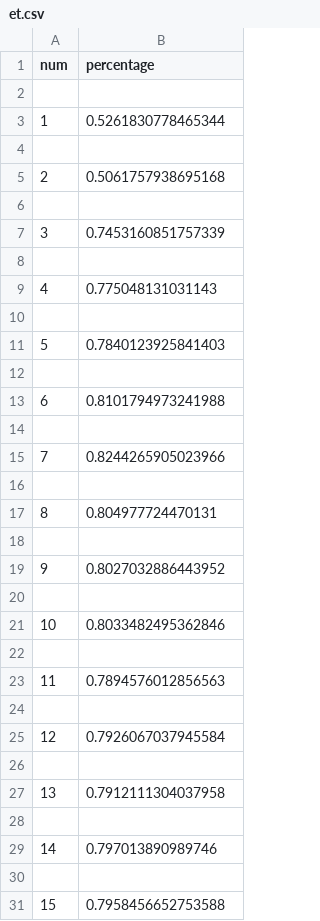
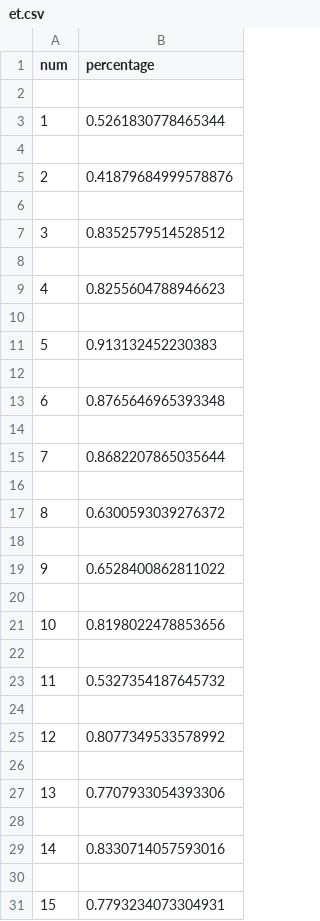
Before and after one commit to Kamath-Adithya/Data-Visualization-Assignment2, a CSV file: csvData/et.csv, drawn as a sheet.

```diff
--- a/csvData/et.csv
+++ b/csvData/et.csv
@@ -4,28 +4,28 @@ num,percentage
 
-2,0.5061757938695168
+2,0.41879684999578876
 
-3,0.7453160851757339
+3,0.8352579514528512
 
-4,0.775048131031143
+4,0.8255604788946623
 
-5,0.7840123925841403
+5,0.913132452230383
 
-6,0.8101794973241988
+6,0.8765646965393348
 
-7,0.8244265905023966
+7,0.8682207865035644
 
-8,0.804977724470131
+8,0.6300593039276372
 
-9,0.8027032886443952
+9,0.6528400862811022
 
-10,0.8033482495362846
+10,0.8198022478853656
 
-11,0.7894576012856563
+11,0.5327354187645732
 
-12,0.7926067037945584
+12,0.8077349533578992
 
-13,0.7912111304037958
+13,0.7707933054393306
 
-14,0.797013890989746
+14,0.8330714057593016
 
-15,0.7958456652753588
+15,0.7793234073304931
```
Also changed, not shown: csvData/eg.csv, csvData/gg.csv, 2 other files.
